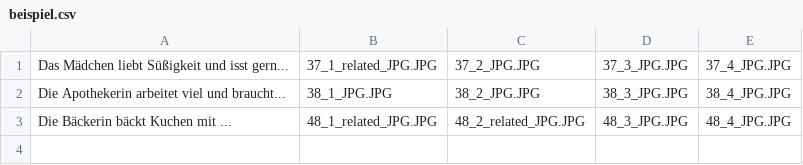
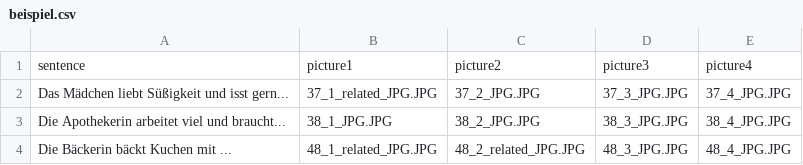
Before and after one commit to Kuadan/metapher, a CSV file: chunk_includes/beispiel.csv, drawn as a sheet.

Commit message:
add list

```diff
--- a/chunk_includes/beispiel.csv
+++ b/chunk_includes/beispiel.csv
@@ -1 +1,2 @@
+sentence,picture1,picture2,picture3,picture4
 Das Mädchen liebt Süßigkeit und isst gern...,37_1_related_JPG.JPG,37_2_JPG.JPG,37_3_JPG.JPG,37_4_JPG.JPG
```
Also changed, not shown: 1 other file.
